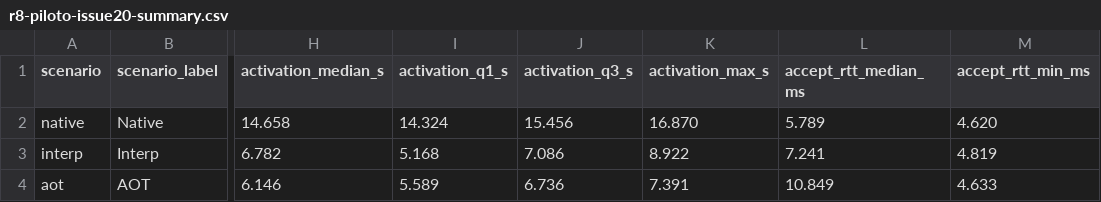
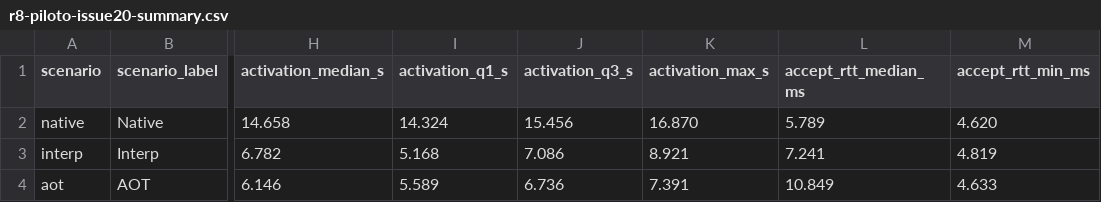
Before and after one commit to haroldocurti/wasmhome-hil-evidence, a CSV file: data/r8-piloto-issue20-summary.csv, drawn as a sheet; only a part is shown, gaps mark what is left out; the diff names each change by its address in the sheet, - before the commit and + after, or states it on an @@ line.

Commit message:
Publica dados por slot e análise reproduzível do piloto

```diff
--- a/data/r8-piloto-issue20-summary.csv
+++ b/data/r8-piloto-issue20-summary.csv
-K3 (activation_max_s): 8.922
+K3 (activation_max_s): 8.921
```
Also changed, not shown: 20 other files.
